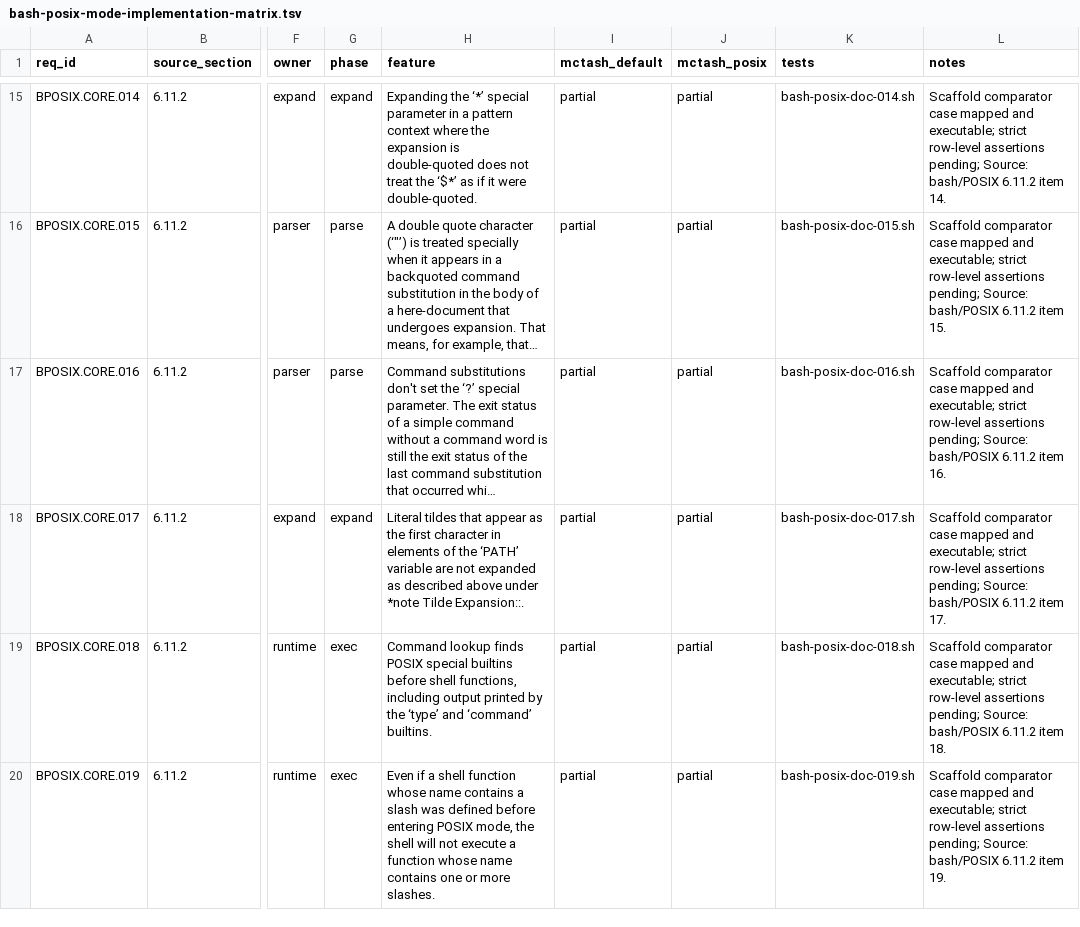
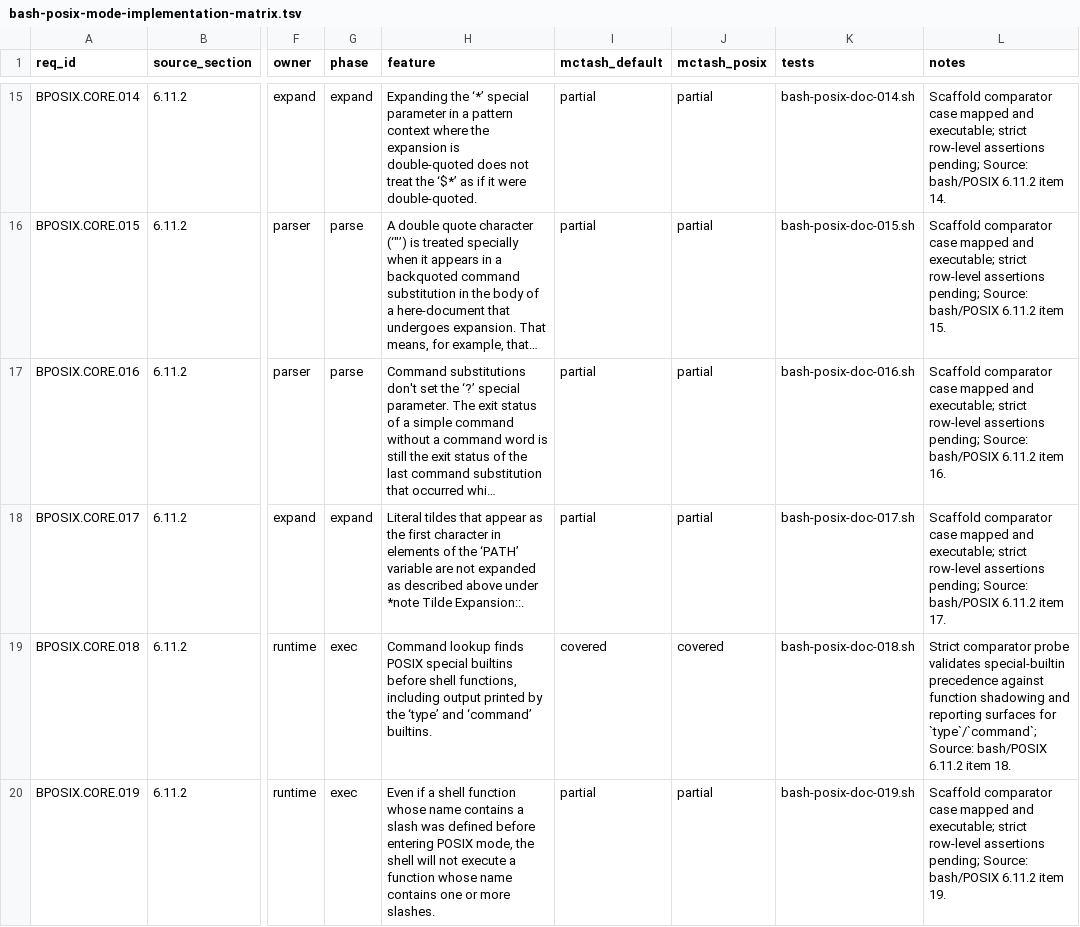
Before and after one commit to samliddicott/mcpash, a TSV file: docs/specs/bash-posix-mode-implementation-matrix.tsv, drawn as a sheet; only a part is shown, gaps mark what is left out; long unchanged cells end in …; the diff covers the shown part only; the diff names each change by its address in the sheet, - before the commit and + after, or states it on an @@ line.

```diff
--- a/docs/specs/bash-posix-mode-implementation-matrix.tsv
+++ b/docs/specs/bash-posix-mode-implementation-matrix.tsv
-I19 (mctash_default): partial
+I19 (mctash_default): covered
-J19 (mctash_posix): partial
+J19 (mctash_posix): covered
-L19 (notes): Scaffold comparator case mapped and executable; strict row-level assertions pending; Source: bash/POSIX…
+L19 (notes): Strict comparator probe validates special-builtin precedence against function shadowing and reporting surfaces for `type`/`command`; Source: bash/POSIX…
```
Also changed, not shown: 9 edited cells elsewhere in this file, docs/specs/feature-gap-board.tsv, docs/specs/feature-index.tsv, 4 other files.
